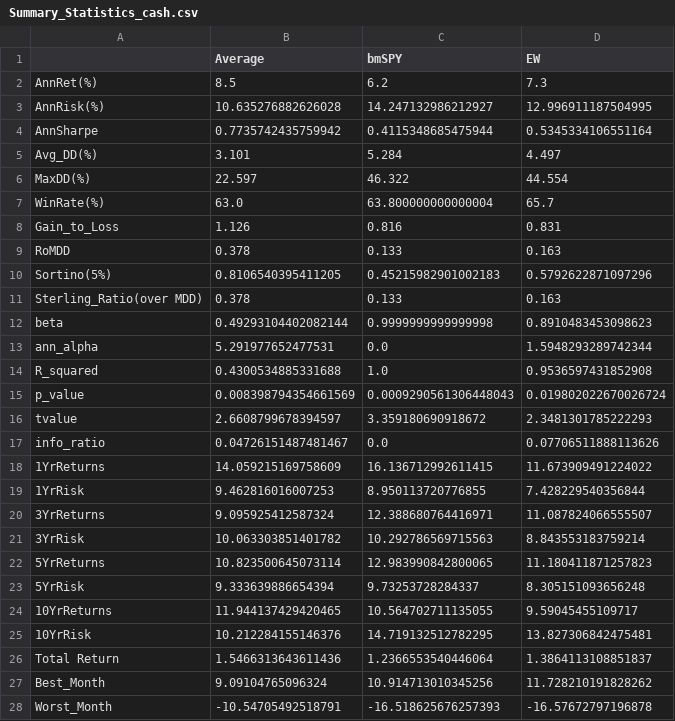
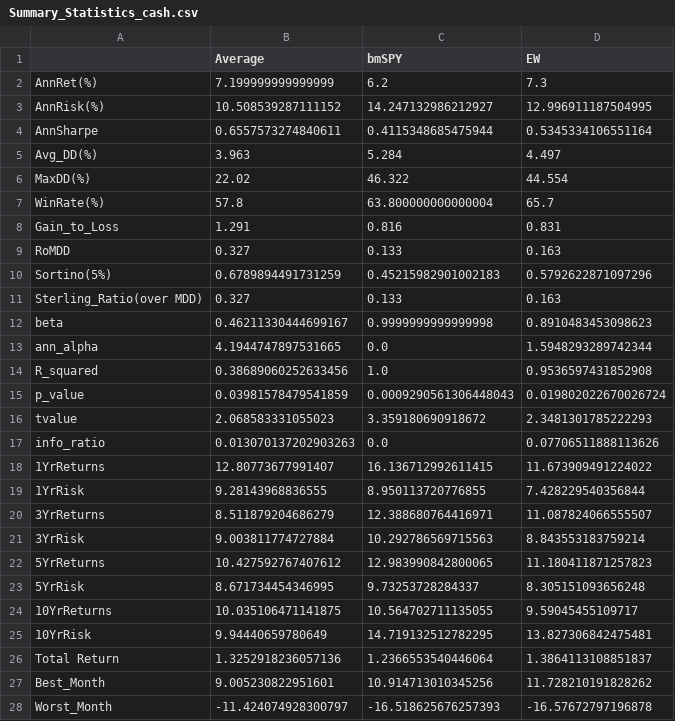
Before and after one commit to newbiecoder2017/GTAA, a CSV file: Sectors/Summary_Statistics_cash.csv, drawn as a sheet; only a part is shown; the diff covers the shown part only.

```diff
--- a/Sectors/Summary_Statistics_cash.csv
+++ b/Sectors/Summary_Statistics_cash.csv
@@ -1,28 +1,28 @@
 ,Average,bmSPY,EW
-AnnRet(%),8.5,6.2,7.3
-AnnRisk(%),10.635276882626028,14.247132986212927,12.996911187504995
-AnnSharpe,0.7735742435759942,0.4115348685475944,0.5345334106551164
-Avg_DD(%),3.101,5.284,4.497
-MaxDD(%),22.597,46.322,44.554
-WinRate(%),63.0,63.800000000000004,65.7
-Gain_to_Loss,1.126,0.816,0.831
-RoMDD,0.378,0.133,0.163
-Sortino(5%),0.8106540395411205,0.45215982901002183,0.5792622871097296
-Sterling_Ratio(over MDD),0.378,0.133,0.163
-beta,0.49293104402082144,0.9999999999999998,0.8910483453098623
-ann_alpha,5.291977652477531,0.0,1.5948293289742344
-R_squared,0.4300534885331688,1.0,0.9536597431852908
-p_value,0.008398794354661569,0.0009290561306448043,0.019802022670026724
-tvalue,2.6608799678394597,3.359180690918672,2.3481301785222293
-info_ratio,0.04726151487481467,0.0,0.07706511888113626
-1YrReturns,14.059215169758609,16.136712992611415,11.673909491224022
-1YrRisk,9.462816016007253,8.950113720776855,7.428229540356844
-3YrReturns,9.095925412587324,12.388680764416971,11.087824066555507
-3YrRisk,10.063303851401782,10.292786569715563,8.843553183759214
-5YrReturns,10.823500645073114,12.983990842800065,11.180411871257823
-5YrRisk,9.333639886654394,9.73253728284337,8.305151093656248
-10YrReturns,11.944137429420465,10.564702711135055,9.59045455109717
-10YrRisk,10.212284155146376,14.719132512782295,13.827306842475481
-Total Return,1.5466313643611436,1.2366553540446064,1.3864113108851837
-Best_Month,9.09104765096324,10.914713010345256,11.728210191828262
-Worst_Month,-10.54705492518791,-16.518625676257393,-16.57672797196878
+AnnRet(%),7.199999999999999,6.2,7.3
+AnnRisk(%),10.508539287111152,14.247132986212927,12.996911187504995
+AnnSharpe,0.6557573274840611,0.4115348685475944,0.5345334106551164
+Avg_DD(%),3.963,5.284,4.497
+MaxDD(%),22.02,46.322,44.554
+WinRate(%),57.8,63.800000000000004,65.7
+Gain_to_Loss,1.291,0.816,0.831
+RoMDD,0.327,0.133,0.163
+Sortino(5%),0.6789894491731259,0.45215982901002183,0.5792622871097296
+Sterling_Ratio(over MDD),0.327,0.133,0.163
+beta,0.46211330444699167,0.9999999999999998,0.8910483453098623
+ann_alpha,4.1944747897531665,0.0,1.5948293289742344
+R_squared,0.38689060252633456,1.0,0.9536597431852908
+p_value,0.03981578479541859,0.0009290561306448043,0.019802022670026724
+tvalue,2.068583331055023,3.359180690918672,2.3481301785222293
+info_ratio,0.013070137202903263,0.0,0.07706511888113626
+1YrReturns,12.80773677991407,16.136712992611415,11.673909491224022
+1YrRisk,9.28143968836555,8.950113720776855,7.428229540356844
+3YrReturns,8.511879204686279,12.388680764416971,11.087824066555507
+3YrRisk,9.003811774727884,10.292786569715563,8.843553183759214
+5YrReturns,10.427592767407612,12.983990842800065,11.180411871257823
+5YrRisk,8.671734454346995,9.73253728284337,8.305151093656248
+10YrReturns,10.035106471141875,10.564702711135055,9.59045455109717
+10YrRisk,9.94440659780649,14.719132512782295,13.827306842475481
+Total Return,1.3252918236057136,1.2366553540446064,1.3864113108851837
+Best_Month,9.005230822951601,10.914713010345256,11.728210191828262
+Worst_Month,-11.424074928300797,-16.518625676257393,-16.57672797196878
```
Also changed, not shown: 2 edited cells elsewhere in this file, 6 other files.
